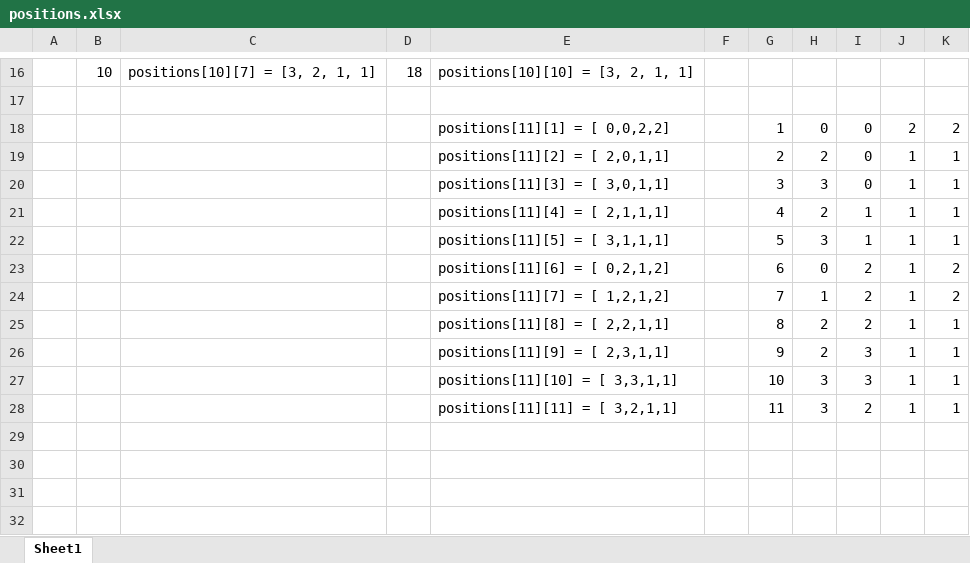
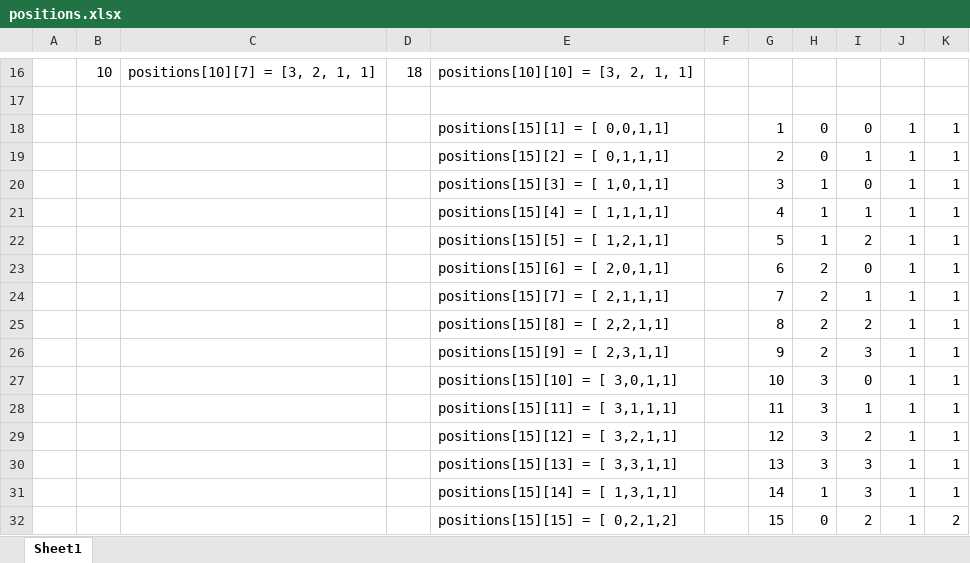
Before and after one commit to huskerjason/my-mvf1, an Excel workbook: positions.xlsx, sheet Sheet1, drawn as a sheet; only a part is shown, gaps mark what is left out; values as stored, in another font and other column widths than the file's, no borders; removed rows and columns are numbered as before the commit, all else as after; the diff covers the shown part only; the diff names each change by its address in the sheet, - before the commit and + after, or states it on an @@ line.

```diff
--- a/positions.xlsx (sheet Sheet1)
+++ b/positions.xlsx (sheet Sheet1)
-E18: positions[11][1] = [ 0,0,2,2]
+E18: positions[15][1] = [ 0,0,1,1]
-J18: 2
+J18: 1
-K18: 2
+K18: 1
-E19: positions[11][2] = [ 2,0,1,1]
+E19: positions[15][2] = [ 0,1,1,1]
-H19: 2
+H19: 0
-I19: 0
+I19: 1
-E20: positions[11][3] = [ 3,0,1,1]
+E20: positions[15][3] = [ 1,0,1,1]
-H20: 3
+H20: 1
-E21: positions[11][4] = [ 2,1,1,1]
+E21: positions[15][4] = [ 1,1,1,1]
-H21: 2
+H21: 1
-E22: positions[11][5] = [ 3,1,1,1]
+E22: positions[15][5] = [ 1,2,1,1]
-H22: 3
+H22: 1
-I22: 1
+I22: 2
-row 23:  |  |  |  | positions[11][6] = [ 0,2,1,2] |  | 6 | 0 | 2 | 1 | 2
-row 24:  |  |  |  | positions[11][7] = [ 1,2,1,2] |  | 7 | 1 | 2 | 1 | 2
+row 23:  |  |  |  | positions[15][6] = [ 2,0,1,1] |  | 6 | 2 | 0 | 1 | 1
+row 24:  |  |  |  | positions[15][7] = [ 2,1,1,1] |  | 7 | 2 | 1 | 1 | 1
-E25: positions[11][8] = [ 2,2,1,1]
+E25: positions[15][8] = [ 2,2,1,1]
-E26: positions[11][9] = [ 2,3,1,1]
+E26: positions[15][9] = [ 2,3,1,1]
-E27: positions[11][10] = [ 3,3,1,1]
+E27: positions[15][10] = [ 3,0,1,1]
-I27: 3
+I27: 0
-E28: positions[11][11] = [ 3,2,1,1]
+E28: positions[15][11] = [ 3,1,1,1]
-I28: 2
+I28: 1
+row 29:  |  |  |  | positions[15][12] = [ 3,2,1,1] |  | 12 | 3 | 2 | 1 | 1
+row 30:  |  |  |  | positions[15][13] = [ 3,3,1,1] |  | 13 | 3 | 3 | 1 | 1
+row 31:  |  |  |  | positions[15][14] = [ 1,3,1,1] |  | 14 | 1 | 3 | 1 | 1
+row 32:  |  |  |  | positions[15][15] = [ 0,2,1,2] |  | 15 | 0 | 2 | 1 | 2
```
Also changed, not shown: 12 edited cells and merged cells elsewhere in this sheet, 6 other files.
